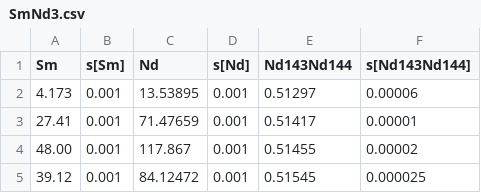
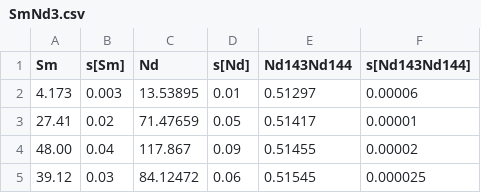
Before and after one commit to pvermees/IsoplotR, a CSV file: inst/SmNd3.csv, drawn as a sheet.

```diff
--- a/inst/SmNd3.csv
+++ b/inst/SmNd3.csv
@@ -1,5 +1,5 @@
 Sm,s[Sm],Nd,s[Nd],Nd143Nd144,s[Nd143Nd144]
-4.173,0.001,13.53895,0.001,0.51297,0.00006
-27.41,0.001,71.47659,0.001,0.51417,0.00001
-48.00,0.001,117.867,0.001,0.51455,0.00002
-39.12,0.001,84.12472,0.001,0.51545,0.000025
+4.173,0.003,13.53895,0.01,0.51297,0.00006
+27.41,0.02,71.47659,0.05,0.51417,0.00001
+48.00,0.04,117.867,0.09,0.51455,0.00002
+39.12,0.03,84.12472,0.06,0.51545,0.000025
```
Also changed, not shown: 30 other files.
